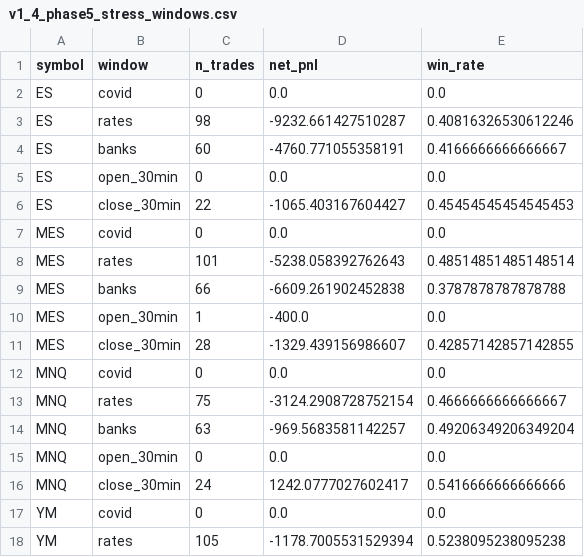
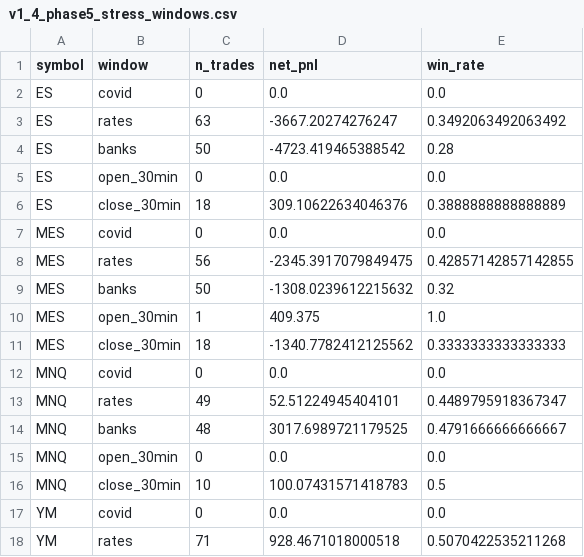
Before and after one commit to Discovery099/SFPE-5M, a CSV file: sfpe_5m/reports/v1_4_phase5_stress_windows.csv, drawn as a sheet; only a part is shown; the diff covers the shown part only.

```diff
--- a/sfpe_5m/reports/v1_4_phase5_stress_windows.csv
+++ b/sfpe_5m/reports/v1_4_phase5_stress_windows.csv
@@ -2,17 +2,17 @@ symbol,window,n_trades,net_pnl,win_rate
 ES,covid,0,0.0,0.0
-ES,rates,98,-9232.661427510287,0.40816326530612246
-ES,banks,60,-4760.771055358191,0.4166666666666667
+ES,rates,63,-3667.20274276247,0.3492063492063492
+ES,banks,50,-4723.419465388542,0.28
 ES,open_30min,0,0.0,0.0
-ES,close_30min,22,-1065.403167604427,0.45454545454545453
+ES,close_30min,18,309.10622634046376,0.3888888888888889
 MES,covid,0,0.0,0.0
-MES,rates,101,-5238.058392762643,0.48514851485148514
-MES,banks,66,-6609.261902452838,0.3787878787878788
-MES,open_30min,1,-400.0,0.0
-MES,close_30min,28,-1329.439156986607,0.42857142857142855
+MES,rates,56,-2345.3917079849475,0.42857142857142855
+MES,banks,50,-1308.0239612215632,0.32
+MES,open_30min,1,409.375,1.0
+MES,close_30min,18,-1340.7782412125562,0.3333333333333333
 MNQ,covid,0,0.0,0.0
-MNQ,rates,75,-3124.2908728752154,0.4666666666666667
-MNQ,banks,63,-969.5683581142257,0.49206349206349204
+MNQ,rates,49,52.51224945404101,0.4489795918367347
+MNQ,banks,48,3017.6989721179525,0.4791666666666667
 MNQ,open_30min,0,0.0,0.0
-MNQ,close_30min,24,1242.0777027602417,0.5416666666666666
+MNQ,close_30min,10,100.07431571418783,0.5
 YM,covid,0,0.0,0.0
-YM,rates,105,-1178.7005531529394,0.5238095238095238
+YM,rates,71,928.4671018000518,0.5070422535211268
```
Also changed, not shown: 47 edited cells elsewhere in this file, sfpe_5m/reports/v1_4_phase5_metrics.csv, sfpe_5m/reports/v1_4_phase5_per_instrument_equity__MCL.csv, 32 other files.
